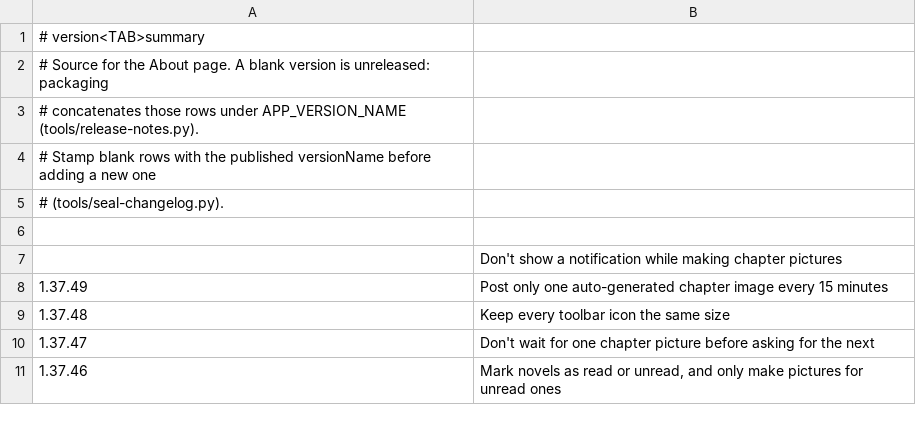
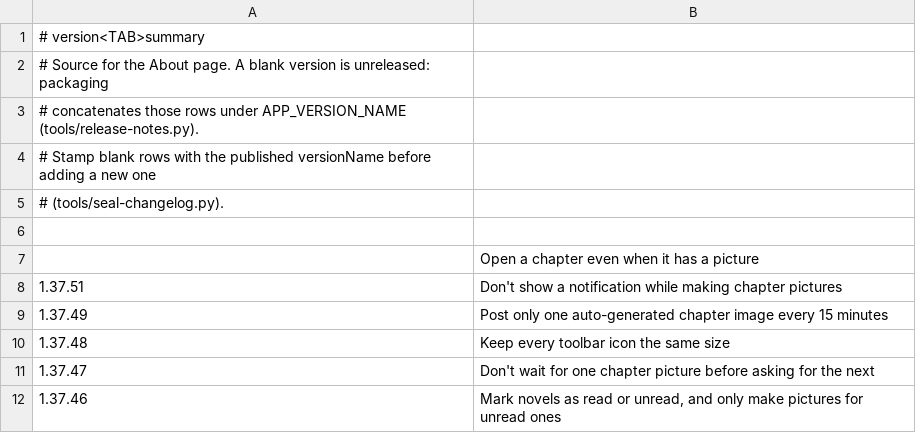
Before and after one commit to vtlinh/novels, a TSV file: android/changelog/notes.tsv, drawn as a sheet; only a part is shown.

```diff
--- a/android/changelog/notes.tsv
+++ b/android/changelog/notes.tsv
@@ -6,3 +6,4 @@
 
-	Don't show a notification while making chapter pictures
+	Open a chapter even when it has a picture
+1.37.51	Don't show a notification while making chapter pictures
 1.37.49	Post only one auto-generated chapter image every 15 minutes
```
Also changed, not shown: 4 other files.
